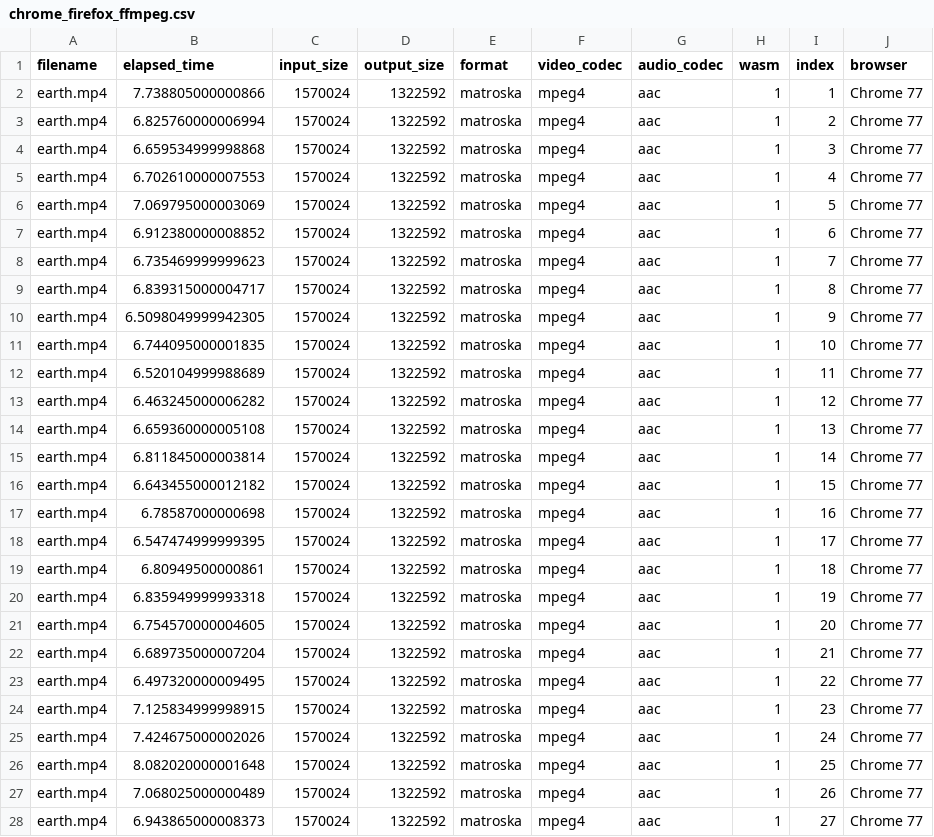
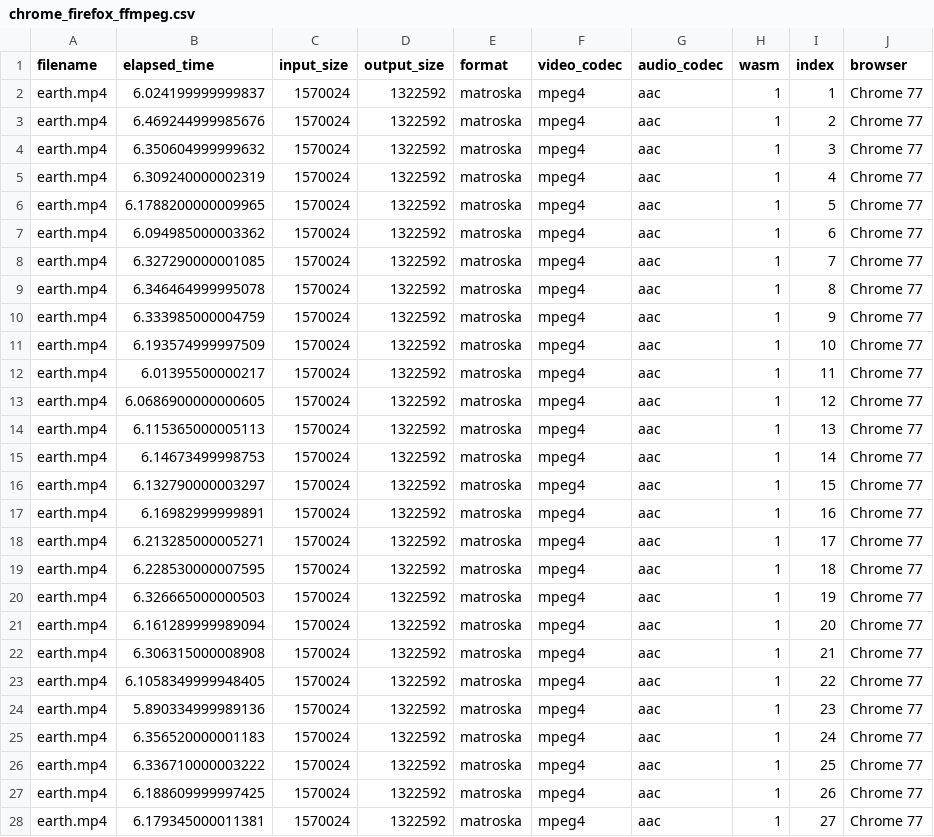
Before and after one commit to lucasecdb/tcc-metrics, a CSV file: chrome_firefox_ffmpeg.csv, drawn as a sheet; only a part is shown; the diff covers the shown part only.

```diff
--- a/chrome_firefox_ffmpeg.csv
+++ b/chrome_firefox_ffmpeg.csv
@@ -1,28 +1,28 @@
 filename,elapsed_time,input_size,output_size,format,video_codec,audio_codec,wasm,index,browser
-"earth.mp4",7.738805000000866,1570024,1322592,"matroska","mpeg4","aac",1,1,"Chrome 77"
-"earth.mp4",6.825760000006994,1570024,1322592,"matroska","mpeg4","aac",1,2,"Chrome 77"
-"earth.mp4",6.659534999998868,1570024,1322592,"matroska","mpeg4","aac",1,3,"Chrome 77"
-"earth.mp4",6.702610000007553,1570024,1322592,"matroska","mpeg4","aac",1,4,"Chrome 77"
-"earth.mp4",7.069795000003069,1570024,1322592,"matroska","mpeg4","aac",1,5,"Chrome 77"
-"earth.mp4",6.912380000008852,1570024,1322592,"matroska","mpeg4","aac",1,6,"Chrome 77"
-"earth.mp4",6.735469999999623,1570024,1322592,"matroska","mpeg4","aac",1,7,"Chrome 77"
-"earth.mp4",6.839315000004717,1570024,1322592,"matroska","mpeg4","aac",1,8,"Chrome 77"
-"earth.mp4",6.5098049999942305,1570024,1322592,"matroska","mpeg4","aac",1,9,"Chrome 77"
-"earth.mp4",6.744095000001835,1570024,1322592,"matroska","mpeg4","aac",1,10,"Chrome 77"
-"earth.mp4",6.520104999988689,1570024,1322592,"matroska","mpeg4","aac",1,11,"Chrome 77"
-"earth.mp4",6.463245000006282,1570024,1322592,"matroska","mpeg4","aac",1,12,"Chrome 77"
-"earth.mp4",6.659360000005108,1570024,1322592,"matroska","mpeg4","aac",1,13,"Chrome 77"
-"earth.mp4",6.811845000003814,1570024,1322592,"matroska","mpeg4","aac",1,14,"Chrome 77"
-"earth.mp4",6.643455000012182,1570024,1322592,"matroska","mpeg4","aac",1,15,"Chrome 77"
-"earth.mp4",6.78587000000698,1570024,1322592,"matroska","mpeg4","aac",1,16,"Chrome 77"
-"earth.mp4",6.547474999999395,1570024,1322592,"matroska","mpeg4","aac",1,17,"Chrome 77"
-"earth.mp4",6.80949500000861,1570024,1322592,"matroska","mpeg4","aac",1,18,"Chrome 77"
-"earth.mp4",6.835949999993318,1570024,1322592,"matroska","mpeg4","aac",1,19,"Chrome 77"
-"earth.mp4",6.754570000004605,1570024,1322592,"matroska","mpeg4","aac",1,20,"Chrome 77"
-"earth.mp4",6.689735000007204,1570024,1322592,"matroska","mpeg4","aac",1,21,"Chrome 77"
-"earth.mp4",6.497320000009495,1570024,1322592,"matroska","mpeg4","aac",1,22,"Chrome 77"
-"earth.mp4",7.125834999998915,1570024,1322592,"matroska","mpeg4","aac",1,23,"Chrome 77"
-"earth.mp4",7.424675000002026,1570024,1322592,"matroska","mpeg4","aac",1,24,"Chrome 77"
-"earth.mp4",8.082020000001648,1570024,1322592,"matroska","mpeg4","aac",1,25,"Chrome 77"
-"earth.mp4",7.068025000000489,1570024,1322592,"matroska","mpeg4","aac",1,26,"Chrome 77"
-"earth.mp4",6.943865000008373,1570024,1322592,"matroska","mpeg4","aac",1,27,"Chrome 77"
+"earth.mp4",6.024199999999837,1570024,1322592,"matroska","mpeg4","aac",1,1,"Chrome 77"
+"earth.mp4",6.469244999985676,1570024,1322592,"matroska","mpeg4","aac",1,2,"Chrome 77"
+"earth.mp4",6.350604999999632,1570024,1322592,"matroska","mpeg4","aac",1,3,"Chrome 77"
+"earth.mp4",6.309240000002319,1570024,1322592,"matroska","mpeg4","aac",1,4,"Chrome 77"
+"earth.mp4",6.1788200000009965,1570024,1322592,"matroska","mpeg4","aac",1,5,"Chrome 77"
+"earth.mp4",6.094985000003362,1570024,1322592,"matroska","mpeg4","aac",1,6,"Chrome 77"
+"earth.mp4",6.327290000001085,1570024,1322592,"matroska","mpeg4","aac",1,7,"Chrome 77"
+"earth.mp4",6.346464999995078,1570024,1322592,"matroska","mpeg4","aac",1,8,"Chrome 77"
+"earth.mp4",6.333985000004759,1570024,1322592,"matroska","mpeg4","aac",1,9,"Chrome 77"
+"earth.mp4",6.193574999997509,1570024,1322592,"matroska","mpeg4","aac",1,10,"Chrome 77"
+"earth.mp4",6.01395500000217,1570024,1322592,"matroska","mpeg4","aac",1,11,"Chrome 77"
+"earth.mp4",6.0686900000000605,1570024,1322592,"matroska","mpeg4","aac",1,12,"Chrome 77"
+"earth.mp4",6.115365000005113,1570024,1322592,"matroska","mpeg4","aac",1,13,"Chrome 77"
+"earth.mp4",6.14673499998753,1570024,1322592,"matroska","mpeg4","aac",1,14,"Chrome 77"
+"earth.mp4",6.132790000003297,1570024,1322592,"matroska","mpeg4","aac",1,15,"Chrome 77"
+"earth.mp4",6.16982999999891,1570024,1322592,"matroska","mpeg4","aac",1,16,"Chrome 77"
+"earth.mp4",6.213285000005271,1570024,1322592,"matroska","mpeg4","aac",1,17,"Chrome 77"
+"earth.mp4",6.228530000007595,1570024,1322592,"matroska","mpeg4","aac",1,18,"Chrome 77"
+"earth.mp4",6.326665000000503,1570024,1322592,"matroska","mpeg4","aac",1,19,"Chrome 77"
+"earth.mp4",6.161289999989094,1570024,1322592,"matroska","mpeg4","aac",1,20,"Chrome 77"
+"earth.mp4",6.306315000008908,1570024,1322592,"matroska","mpeg4","aac",1,21,"Chrome 77"
+"earth.mp4",6.1058349999948405,1570024,1322592,"matroska","mpeg4","aac",1,22,"Chrome 77"
+"earth.mp4",5.890334999989136,1570024,1322592,"matroska","mpeg4","aac",1,23,"Chrome 77"
+"earth.mp4",6.356520000001183,1570024,1322592,"matroska","mpeg4","aac",1,24,"Chrome 77"
+"earth.mp4",6.336710000003222,1570024,1322592,"matroska","mpeg4","aac",1,25,"Chrome 77"
+"earth.mp4",6.188609999997425,1570024,1322592,"matroska","mpeg4","aac",1,26,"Chrome 77"
+"earth.mp4",6.179345000011381,1570024,1322592,"matroska","mpeg4","aac",1,27,"Chrome 77"
```
Also changed, not shown: 73 edited cells elsewhere in this file.
